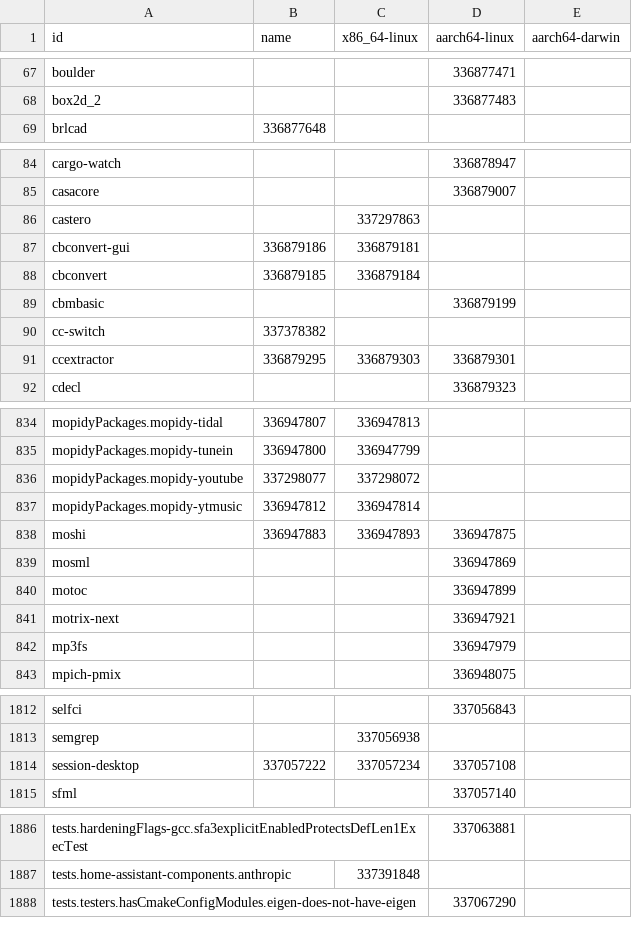
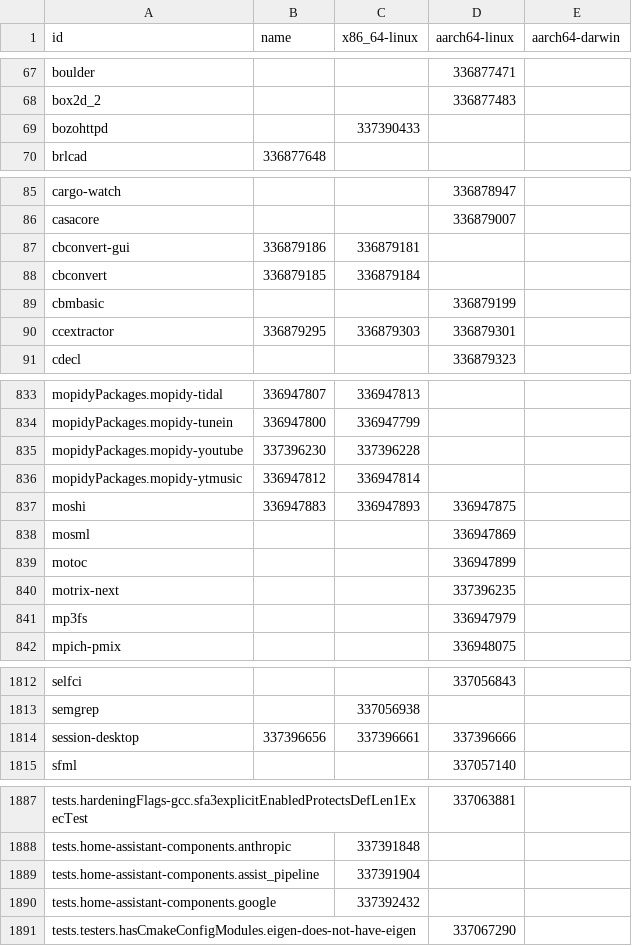
Before and after one commit to dtomvan/nixpkgs-failure-notify, a CSV file: results/trunk/4-failures-packed.csv, drawn as a sheet; only a part is shown, gaps mark what is left out; the diff covers the shown part only.

```diff
--- a/results/trunk/4-failures-packed.csv
+++ b/results/trunk/4-failures-packed.csv
@@ -68,2 +68,3 @@ boulder,,,336877471
 box2d_2,,,336877483
+bozohttpd,,337390433,
 brlcad,336877648,,
@@ -85,3 +86,2 @@ cargo-watch,,,336878947
 casacore,,,336879007
-castero,,337297863,
 cbconvert-gui,336879186,336879181,
@@ -89,3 +89,2 @@ cbconvert,336879185,336879184,
 cbmbasic,,,336879199
-cc-switch,337378382,,
 ccextractor,336879295,336879303,336879301
@@ -835,3 +834,3 @@ mopidyPackages.mopidy-tidal,336947807,336947813,
 mopidyPackages.mopidy-tunein,336947800,336947799,
-mopidyPackages.mopidy-youtube,337298077,337298072,
+mopidyPackages.mopidy-youtube,337396230,337396228,
 mopidyPackages.mopidy-ytmusic,336947812,336947814,
@@ -840,3 +839,3 @@ mosml,,,336947869
 motoc,,,336947899
-motrix-next,,,336947921
+motrix-next,,,337396235
 mp3fs,,,336947979
@@ -1813,3 +1813,3 @@ selfci,,,337056843
 semgrep,,337056938,
-session-desktop,337057222,337057234,337057108
+session-desktop,337396656,337396661,337396666
 sfml,,,337057140
@@ -1887,2 +1888,4 @@ tests.hardeningFlags-gcc.sfa3explicitEnabledProtectsDefLen1ExecTest,,,337063881
 tests.home-assistant-components.anthropic,,337391848,
+tests.home-assistant-components.assist_pipeline,,337391904,
+tests.home-assistant-components.google,,337392432,
 tests.testers.hasCmakeConfigModules.eigen-does-not-have-eigen,,,337067290
```
Also changed, not shown: 4 added rows, 1 removed row and 12 edited cells elsewhere in this file, 2 other files.
